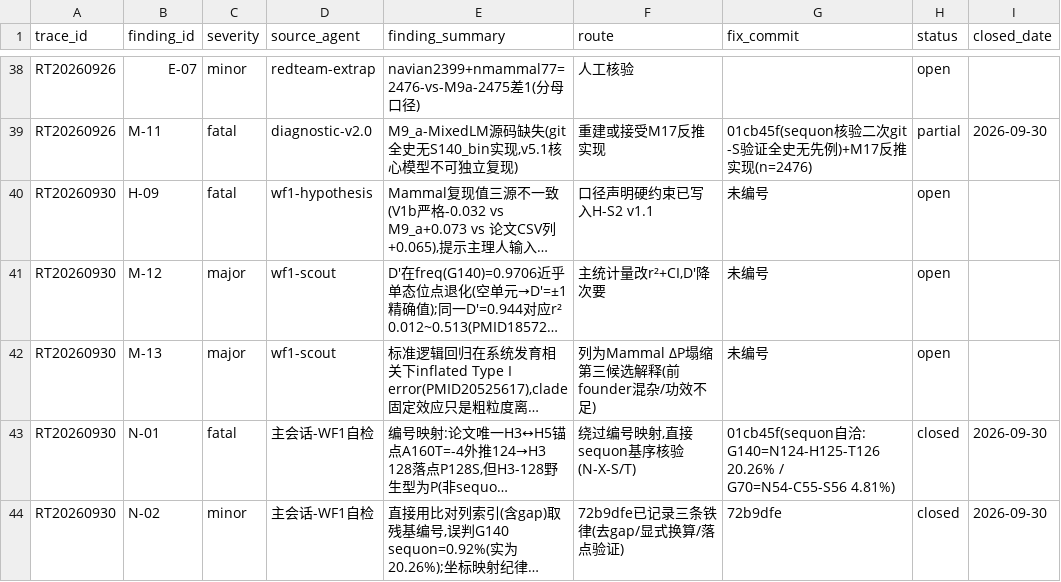
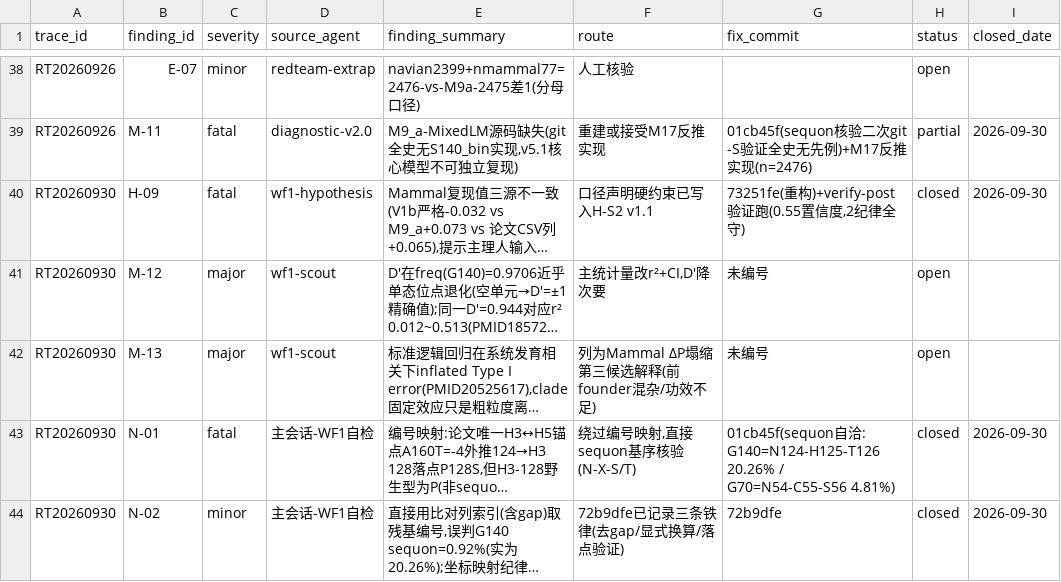
Before and after one commit to virologist/viral-evo-lab, a CSV file: 00_governance/redteam_ledger.csv, drawn as a sheet; only a part is shown, gaps mark what is left out; long unchanged cells end in …; the diff names each change by its address in the sheet, - before the commit and + after, or states it on an @@ line.

Commit message:
chore: H-09→closed (重构后验证跑成功, 2纪律全守, 置信度0.55诚实)

```diff
--- a/00_governance/redteam_ledger.csv
+++ b/00_governance/redteam_ledger.csv
-G40 (fix_commit): 未编号
+G40 (fix_commit): 73251fe(重构)+verify-post验证跑(0.55置信度,2纪律全守)
-H40 (status): open
+H40 (status): closed
-I40 (closed_date): (empty)
+I40 (closed_date): 2026-09-30
```
Also changed, not shown: 1 other file.
